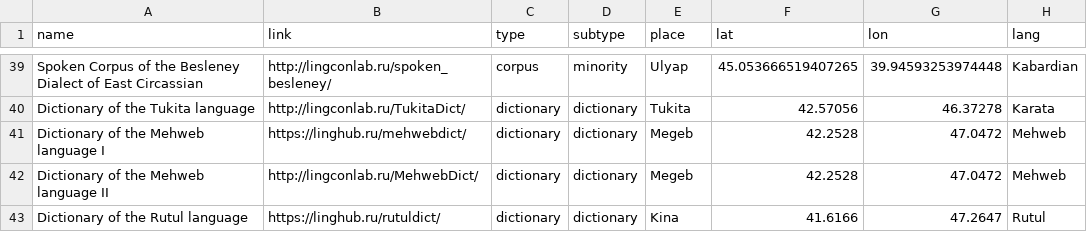
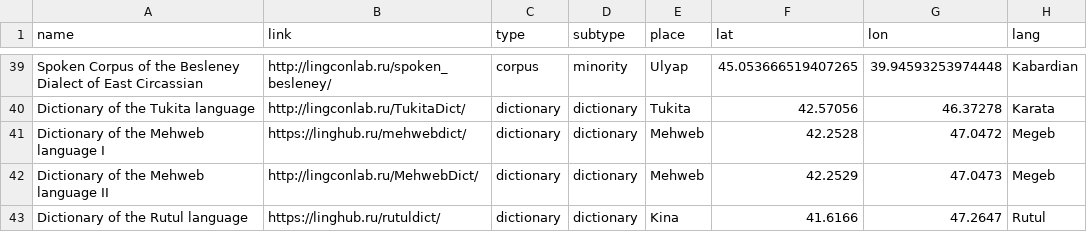
Before and after one commit to timtim1342/LABsite, a TSV file: data/corpora_villages.tsv, drawn as a sheet; only a part is shown, gaps mark what is left out.

```diff
--- a/data/corpora_villages.tsv
+++ b/data/corpora_villages.tsv
@@ -40,4 +40,4 @@ Spoken Corpus of the Besleney Dialect of East Circassian	http://lingconlab.ru/sp
 Dictionary of the Tukita language	http://lingconlab.ru/TukitaDict/	dictionary	dictionary	Tukita	42.57056	46.37278	Karata
-Dictionary of the Mehweb language I	https://linghub.ru/mehwebdict/	dictionary	dictionary	Megeb	42.2528	47.0472	Mehweb
-Dictionary of the Mehweb language II	http://lingconlab.ru/MehwebDict/	dictionary	dictionary	Megeb	42.2528	47.0472	Mehweb
+Dictionary of the Mehweb language I	https://linghub.ru/mehwebdict/	dictionary	dictionary	Mehweb	42.2528	47.0472	Megeb
+Dictionary of the Mehweb language II	http://lingconlab.ru/MehwebDict/	dictionary	dictionary	Mehweb	42.2529	47.0473	Megeb
 Dictionary of the Rutul language	https://linghub.ru/rutuldict/	dictionary	dictionary	Kina	41.6166	47.2647	Rutul
```
Also changed, not shown: 28 other files.
